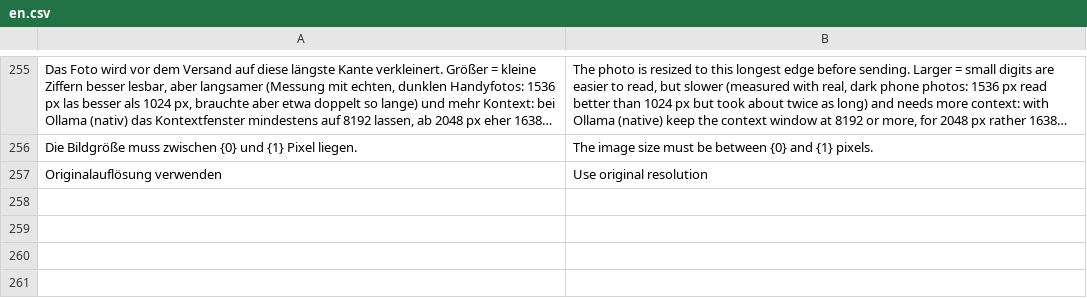
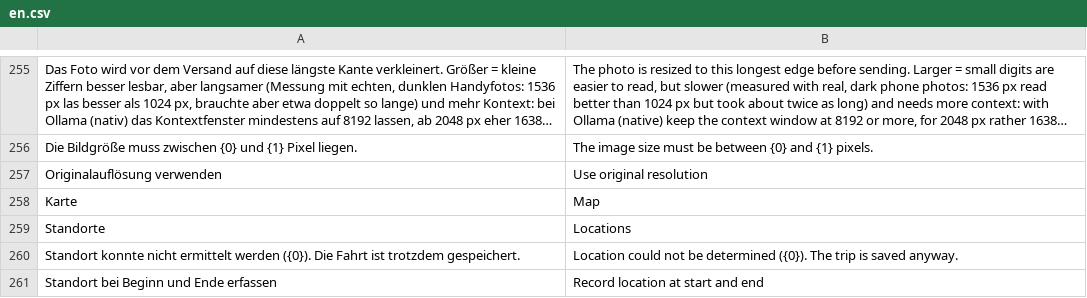
Before and after one commit to nienhausdavid/zeit_projekt, a CSV file: zeit_projekt/translations/en.csv, drawn as a sheet; only a part is shown, gaps mark what is left out; long unchanged cells end in ….

```diff
--- a/zeit_projekt/translations/en.csv
+++ b/zeit_projekt/translations/en.csv
@@ -257 +257,5 @@
 "Originalauflösung verwenden","Use original resolution"
+"Karte","Map"
+"Standorte","Locations"
+"Standort konnte nicht ermittelt werden ({0}). Die Fahrt ist trotzdem gespeichert.","Location could not be determined ({0}). The trip is saved anyway."
+"Standort bei Beginn und Ende erfassen","Record location at start and end"
```
Also changed, not shown: 8 other files.
